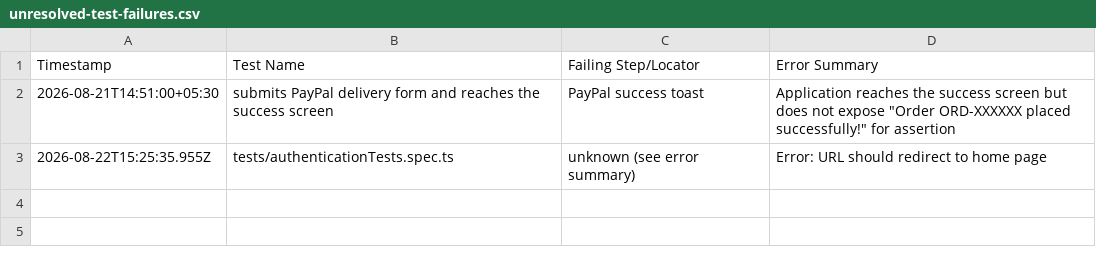
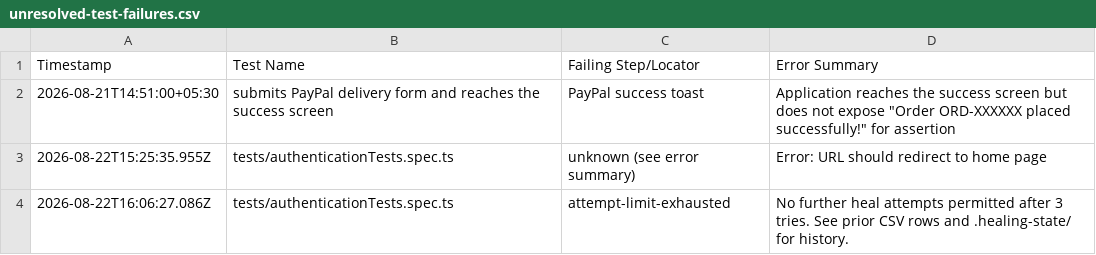
Before and after one commit to loglab1726/playwright-cli, a CSV file: unresolved-test-failures.csv, drawn as a sheet.

```diff
--- a/unresolved-test-failures.csv
+++ b/unresolved-test-failures.csv
@@ -3 +3,2 @@ Timestamp, Test Name, Failing Step/Locator, Error Summary
 2026-08-22T15:25:35.955Z, tests/authenticationTests.spec.ts, unknown (see error summary), Error: URL should redirect to home page
+2026-08-22T16:06:27.086Z, tests/authenticationTests.spec.ts, attempt-limit-exhausted, No further heal attempts permitted after 3 tries. See prior CSV rows and .healing-state/ for history.
```
Also changed, not shown: 2 other files.
